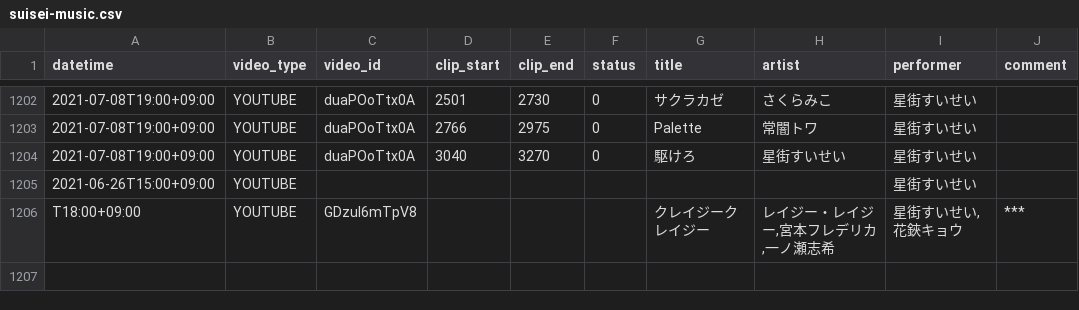
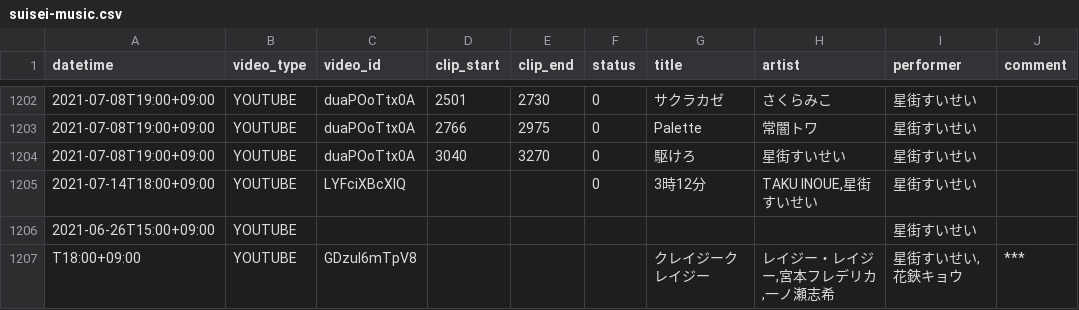
Before and after one commit to suisei-cn/suisei-music, a CSV file: suisei-music.csv, drawn as a sheet; only a part is shown, gaps mark what is left out.

Commit message:
Update 3:12 MV

```diff
--- a/suisei-music.csv
+++ b/suisei-music.csv
@@ -1204,2 +1204,3 @@ datetime,video_type,video_id,clip_start,clip_end,status,title,artist,performer,c
 2021-07-08T19:00+09:00,YOUTUBE,duaPOoTtx0A,3040,3270,0,駆けろ,星街すいせい,星街すいせい,
+2021-07-14T18:00+09:00,YOUTUBE,LYFciXBcXIQ,,,0,3時12分,"TAKU INOUE,星街すいせい",星街すいせい,
 2021-06-26T15:00+09:00,YOUTUBE,,,,,,,星街すいせい,
```
